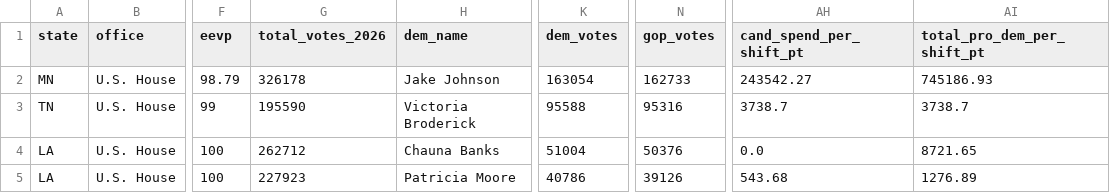
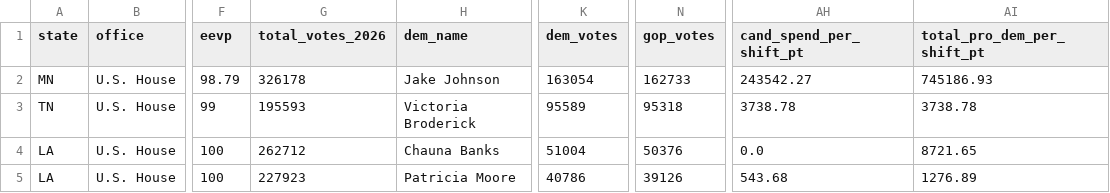
Before and after one commit to mike10010100/elections-2026, a CSV file: site_data/fec_moneyball_house_2026.csv, drawn as a sheet; only a part is shown, gaps mark what is left out; the diff names each change by its address in the sheet, - before the commit and + after, or states it on an @@ line.

Commit message:
chore(data): auto-update live 2026 election results & analysis charts

```diff
--- a/site_data/fec_moneyball_house_2026.csv
+++ b/site_data/fec_moneyball_house_2026.csv
-G3 (total_votes_2026): 195590
+G3 (total_votes_2026): 195593
-K3 (dem_votes): 95588
+K3 (dem_votes): 95589
-N3 (gop_votes): 95316
+N3 (gop_votes): 95318
-AH3 (cand_spend_per_shift_pt): 3738.7
+AH3 (cand_spend_per_shift_pt): 3738.78
-AI3 (total_pro_dem_per_shift_pt): 3738.7
+AI3 (total_pro_dem_per_shift_pt): 3738.78
```
Also changed, not shown: 15 other files.
